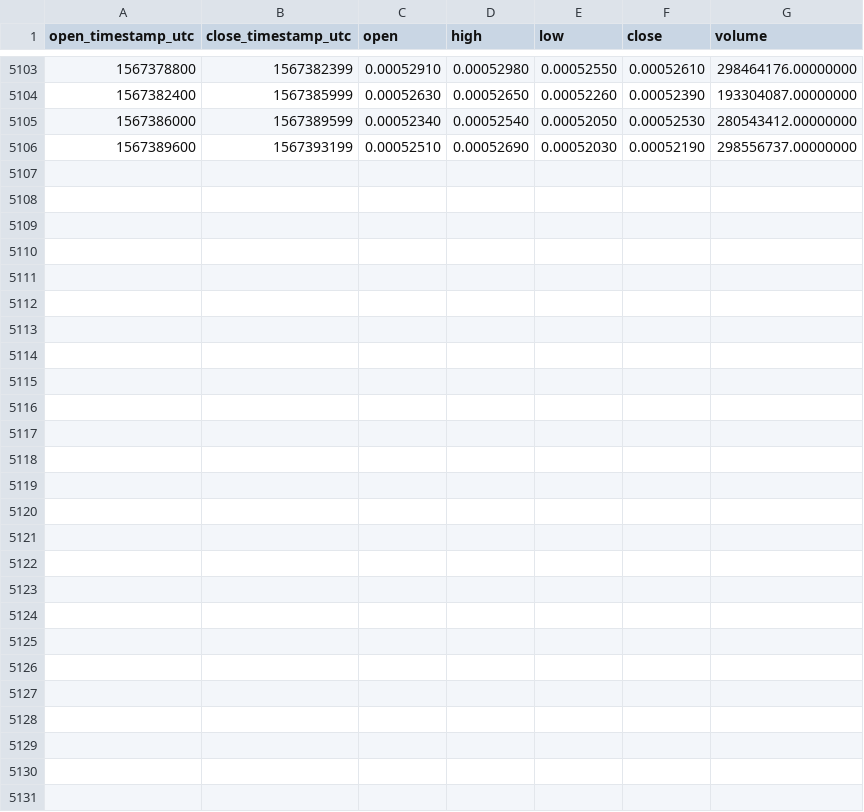
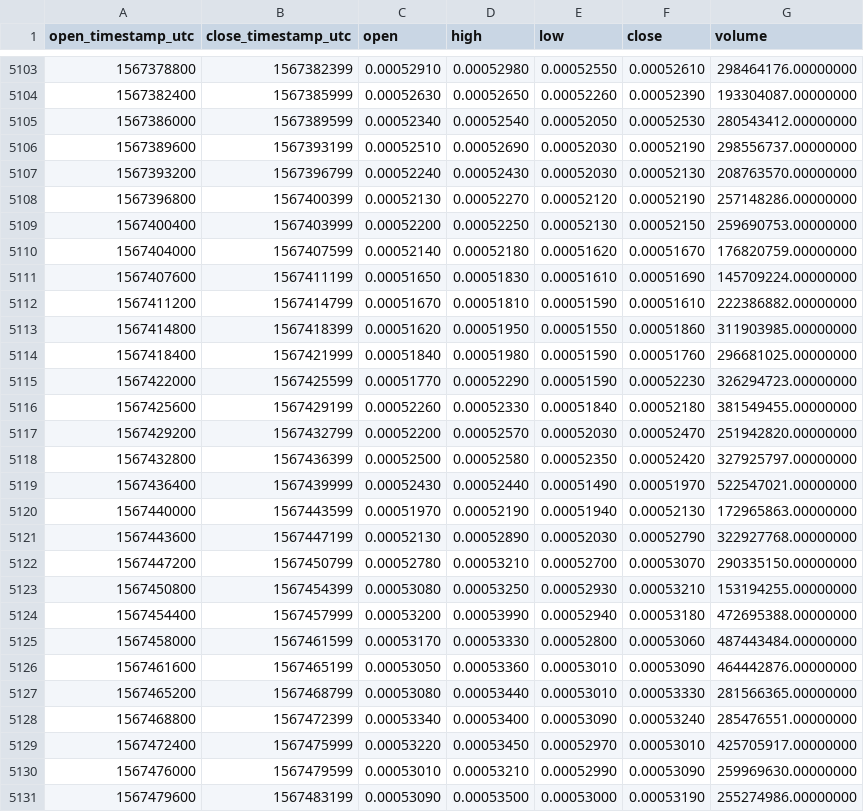
Before and after one commit to cryptobigbro/binance-BTTUSDT, a CSV file: binance-BTTUSDT-1h.csv, drawn as a sheet; only a part is shown, gaps mark what is left out.

Commit message:
Update OHLCV data.

```diff
--- a/binance-BTTUSDT-1h.csv
+++ b/binance-BTTUSDT-1h.csv
@@ -5106 +5106,26 @@ open_timestamp_utc,close_timestamp_utc,open,high,low,close,volume
 1567389600,1567393199,0.00052510,0.00052690,0.00052030,0.00052190,298556737.00000000
+1567393200,1567396799,0.00052240,0.00052430,0.00052030,0.00052130,208763570.00000000
+1567396800,1567400399,0.00052130,0.00052270,0.00052120,0.00052190,257148286.00000000
+1567400400,1567403999,0.00052200,0.00052250,0.00052130,0.00052150,259690753.00000000
+1567404000,1567407599,0.00052140,0.00052180,0.00051620,0.00051670,176820759.00000000
+1567407600,1567411199,0.00051650,0.00051830,0.00051610,0.00051690,145709224.00000000
+1567411200,1567414799,0.00051670,0.00051810,0.00051590,0.00051610,222386882.00000000
+1567414800,1567418399,0.00051620,0.00051950,0.00051550,0.00051860,311903985.00000000
+1567418400,1567421999,0.00051840,0.00051980,0.00051590,0.00051760,296681025.00000000
+1567422000,1567425599,0.00051770,0.00052290,0.00051590,0.00052230,326294723.00000000
+1567425600,1567429199,0.00052260,0.00052330,0.00051840,0.00052180,381549455.00000000
+1567429200,1567432799,0.00052200,0.00052570,0.00052030,0.00052470,251942820.00000000
+1567432800,1567436399,0.00052500,0.00052580,0.00052350,0.00052420,327925797.00000000
+1567436400,1567439999,0.00052430,0.00052440,0.00051490,0.00051970,522547021.00000000
+1567440000,1567443599,0.00051970,0.00052190,0.00051940,0.00052130,172965863.00000000
+1567443600,1567447199,0.00052130,0.00052890,0.00052030,0.00052790,322927768.00000000
+1567447200,1567450799,0.00052780,0.00053210,0.00052700,0.00053070,290335150.00000000
+1567450800,1567454399,0.00053080,0.00053250,0.00052930,0.00053210,153194255.00000000
+1567454400,1567457999,0.00053200,0.00053990,0.00052940,0.00053180,472695388.00000000
+1567458000,1567461599,0.00053170,0.00053330,0.00052800,0.00053060,487443484.00000000
+1567461600,1567465199,0.00053050,0.00053360,0.00053010,0.00053090,464442876.00000000
+1567465200,1567468799,0.00053080,0.00053440,0.00053010,0.00053330,281566365.00000000
+1567468800,1567472399,0.00053340,0.00053400,0.00053090,0.00053240,285476551.00000000
+1567472400,1567475999,0.00053220,0.00053450,0.00052970,0.00053010,425705917.00000000
+1567476000,1567479599,0.00053010,0.00053210,0.00052990,0.00053090,259969630.00000000
+1567479600,1567483199,0.00053090,0.00053500,0.00053000,0.00053190,255274986.00000000
```
Also changed, not shown: binance-BTTUSDT-1d.csv.
